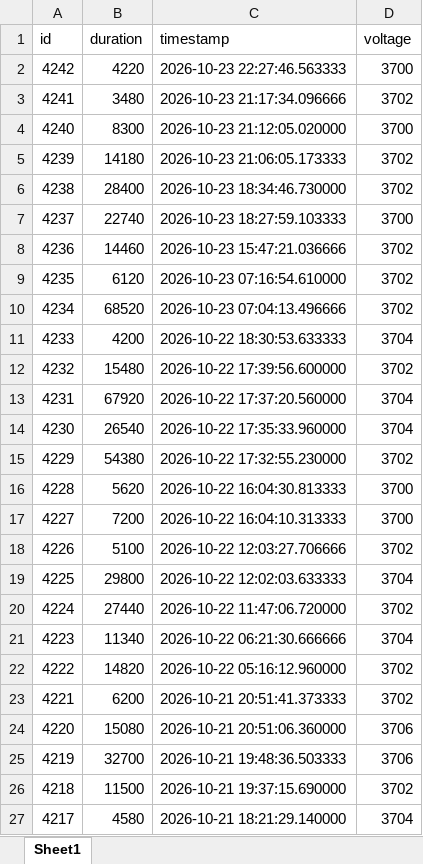
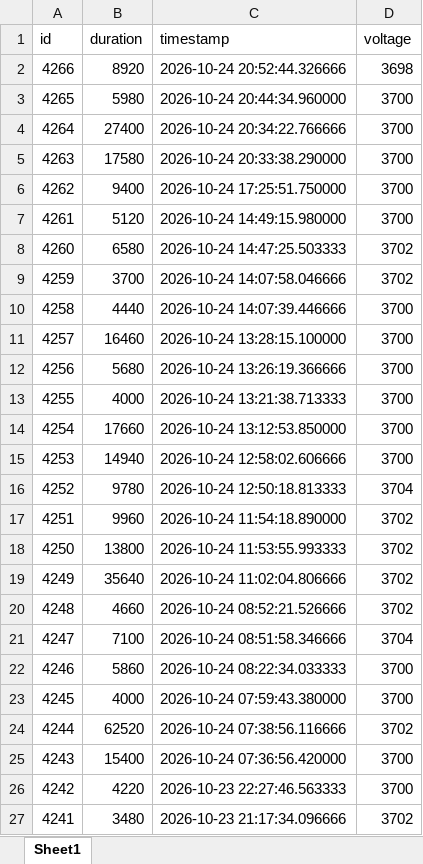
Before and after one commit to KamilKozera/fridgewatchdog-open-dataset, an Excel workbook: data/fridgewatchdog-open-dataset.xlsx, sheet Sheet1, drawn as a sheet; only a part is shown; the shorter side is filled out with more unchanged rows; values as stored, in another font and other column widths than the file's, no borders; the diff names each change by its address in the sheet, - before the commit and + after, or states it on an @@ line.

```diff
--- a/data/fridgewatchdog-open-dataset.xlsx (sheet Sheet1)
+++ b/data/fridgewatchdog-open-dataset.xlsx (sheet Sheet1)
+row 2: 4266 | 8920 | 2026-10-24 20:52:44.326666 | 3698
+row 3: 4265 | 5980 | 2026-10-24 20:44:34.960000 | 3700
+row 4: 4264 | 27400 | 2026-10-24 20:34:22.766666 | 3700
+row 5: 4263 | 17580 | 2026-10-24 20:33:38.290000 | 3700
+row 6: 4262 | 9400 | 2026-10-24 17:25:51.750000 | 3700
+row 7: 4261 | 5120 | 2026-10-24 14:49:15.980000 | 3700
+row 8: 4260 | 6580 | 2026-10-24 14:47:25.503333 | 3702
+row 9: 4259 | 3700 | 2026-10-24 14:07:58.046666 | 3702
+row 10: 4258 | 4440 | 2026-10-24 14:07:39.446666 | 3700
+row 11: 4257 | 16460 | 2026-10-24 13:28:15.100000 | 3700
+row 12: 4256 | 5680 | 2026-10-24 13:26:19.366666 | 3700
+row 13: 4255 | 4000 | 2026-10-24 13:21:38.713333 | 3700
+row 14: 4254 | 17660 | 2026-10-24 13:12:53.850000 | 3700
+row 15: 4253 | 14940 | 2026-10-24 12:58:02.606666 | 3700
+row 16: 4252 | 9780 | 2026-10-24 12:50:18.813333 | 3704
+row 17: 4251 | 9960 | 2026-10-24 11:54:18.890000 | 3702
+row 18: 4250 | 13800 | 2026-10-24 11:53:55.993333 | 3702
+row 19: 4249 | 35640 | 2026-10-24 11:02:04.806666 | 3702
+row 20: 4248 | 4660 | 2026-10-24 08:52:21.526666 | 3702
+row 21: 4247 | 7100 | 2026-10-24 08:51:58.346666 | 3704
+row 22: 4246 | 5860 | 2026-10-24 08:22:34.033333 | 3700
+row 23: 4245 | 4000 | 2026-10-24 07:59:43.380000 | 3700
+row 24: 4244 | 62520 | 2026-10-24 07:38:56.116666 | 3702
+row 25: 4243 | 15400 | 2026-10-24 07:36:56.420000 | 3700
```
Also changed, not shown: 2 other files.
